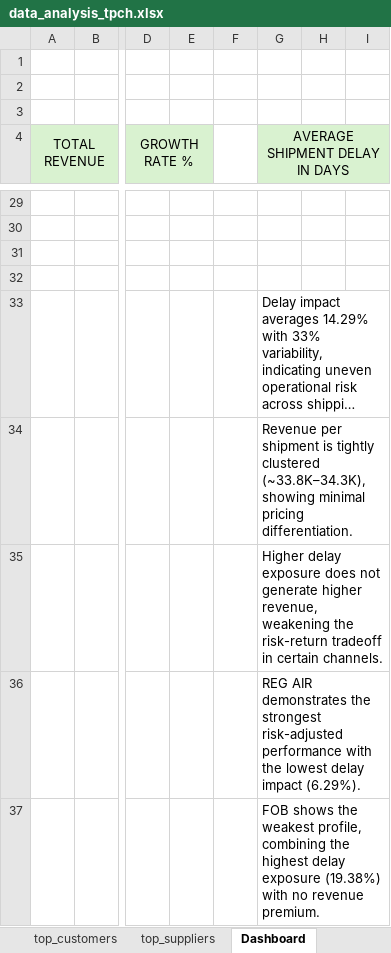
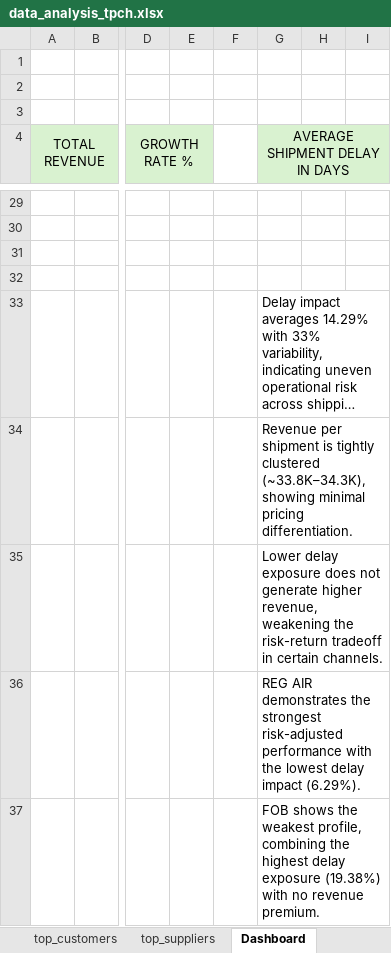
Before and after one commit to Rukhan4/tpch-analysis, an Excel workbook: data_analysis_tpch.xlsx, sheet Dashboard, drawn as a sheet; only a part is shown, gaps mark what is left out; long unchanged cells end in …; values as stored, in another font and other column widths than the file's, no borders; charts and pictures and table styles not drawn; the diff names each change by its address in the sheet, - before the commit and + after, or states it on an @@ line.

Commit message:
revenue at risk

```diff
--- a/data_analysis_tpch.xlsx (sheet Dashboard)
+++ b/data_analysis_tpch.xlsx (sheet Dashboard)
-G35 (AVERAGE SHIPMENT DELAY IN DAYS): Higher delay exposure…
+G35 (AVERAGE SHIPMENT DELAY IN DAYS): Lower delay exposure…
```
Also changed, not shown: charts or pictures, 1 other file.
